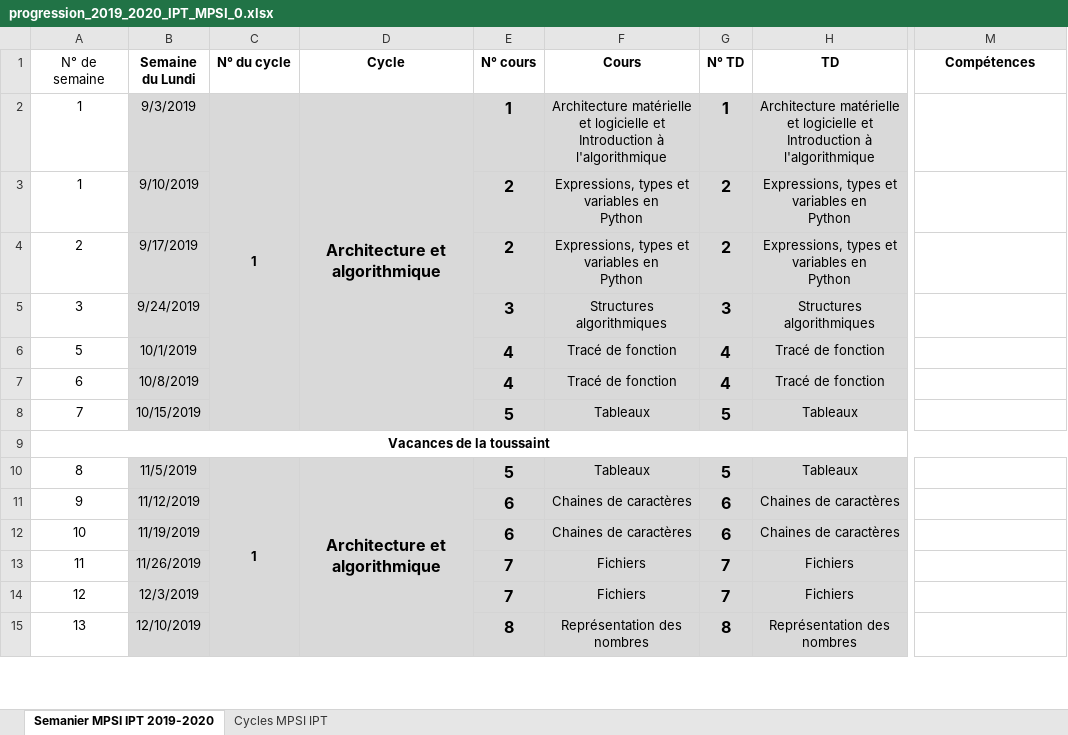
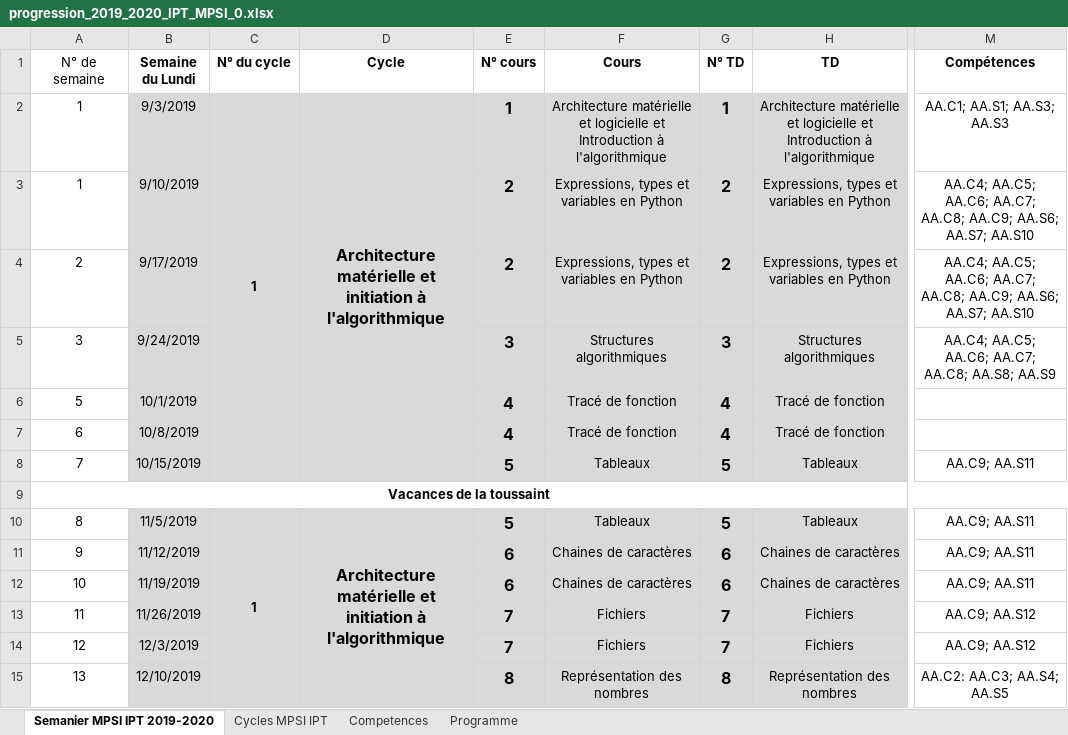
Before and after one commit to xpessoles/Informatique_MPSI, an Excel workbook: progression_2019_2020_IPT_MPSI_0.xlsx, sheet Semanier MPSI IPT 2019-2020, drawn as a sheet; only a part is shown, gaps mark what is left out; values as stored, in another font and other column widths than the file's, no borders; ↵ is a line break in a cell; the diff covers the shown part only; the diff names each change by its address in the sheet, - before the commit and + after, or states it on an @@ line.

Commit message:
Compétences dans la progression.

```diff
--- a/progression_2019_2020_IPT_MPSI_0.xlsx (sheet Semanier MPSI IPT 2019-2020)
+++ b/progression_2019_2020_IPT_MPSI_0.xlsx (sheet Semanier MPSI IPT 2019-2020)
+sheet tab: Competences
+sheet tab: Programme
-D2 (Cycle): Architecture et algorithmique
+D2 (Cycle): Architecture matérielle et initiation à l'algorithmique
-M2 (Compétences): (empty)
+M2 (Compétences): AA.C1; AA.S1; AA.S3; AA.S3
-F3:F4 (Cours): Expressions, types et variables en ↵ Python
+F3:F4 (Cours): Expressions, types et variables en Python
-H3:H4 (TD): Expressions, types et variables en ↵ Python
+H3:H4 (TD): Expressions, types et variables en Python
-M3:M4 (Compétences): (empty)
+M3:M4 (Compétences): AA.C4; AA.C5; AA.C6; AA.C7; AA.C8; AA.C9; AA.S6; AA.S7; AA.S10
-M5 (Compétences): (empty)
+M5 (Compétences): AA.C4; AA.C5; AA.C6; AA.C7; AA.C8; AA.S8; AA.S9
-M8 (Compétences): (empty)
+M8 (Compétences): AA.C9; AA.S11
-D10 (Cycle): Architecture et algorithmique
+D10 (Cycle): Architecture matérielle et initiation à l'algorithmique
-M10:M12 (Compétences): (empty)
+M10:M12 (Compétences): AA.C9; AA.S11
-M13:M14 (Compétences): (empty)
+M13:M14 (Compétences): AA.C9; AA.S12
-M15 (Compétences): (empty)
+M15 (Compétences): AA.C2: AA.C3; AA.S4; AA.S5
```
Also changed, not shown: 22 edited cells elsewhere in this sheet, sheet Cycles MPSI IPT, 1 other file.
